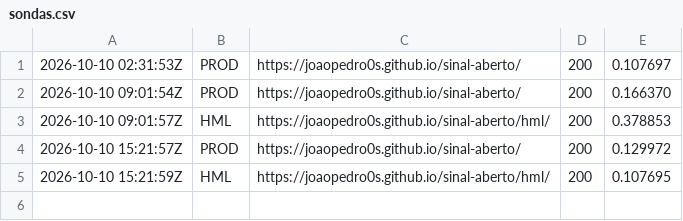
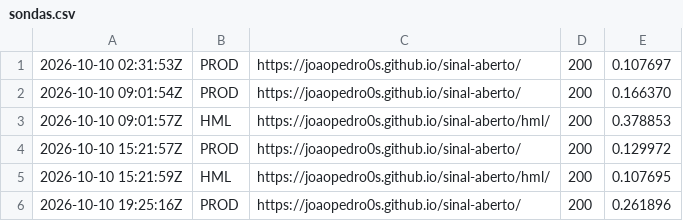
Before and after one commit to Joaopedro0s/bit-a-bit, a CSV file: status/sondas.csv, drawn as a sheet.

```diff
--- a/status/sondas.csv
+++ b/status/sondas.csv
@@ -5 +5,2 @@
 2026-10-10 15:21:59Z,HML,https://joaopedro0s.github.io/sinal-aberto/hml/,200,0.107695
+2026-10-10 19:25:16Z,PROD,https://joaopedro0s.github.io/sinal-aberto/,200,0.261896
```
